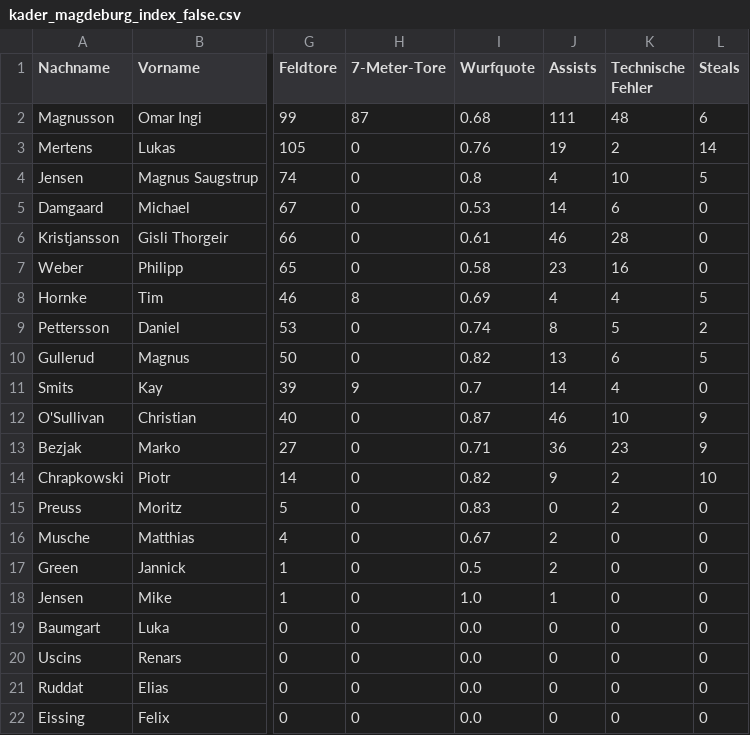
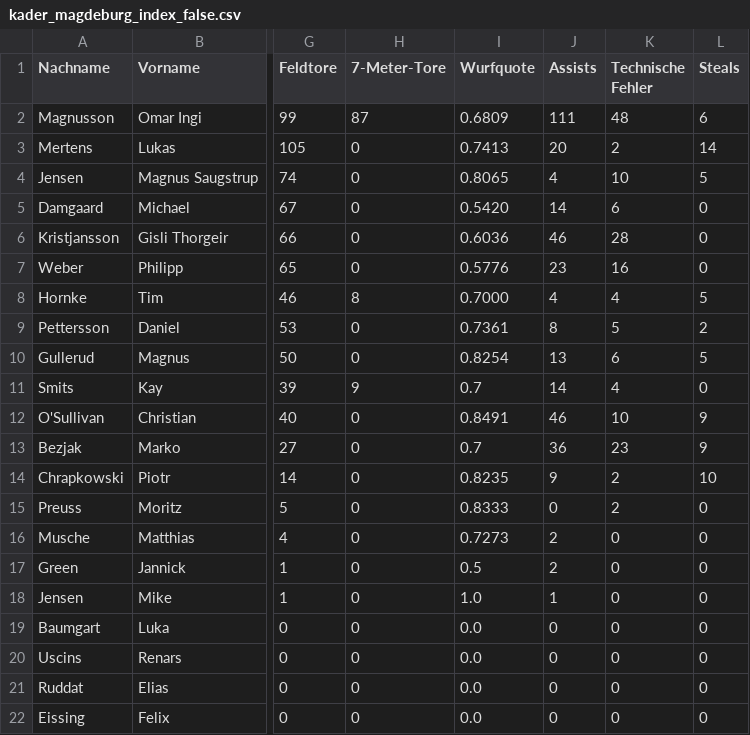
Before and after one commit to mleyser/streamlit_dhb_magdeburg_app, a CSV file: kader_magdeburg_index_false.csv, drawn as a sheet; only a part is shown, gaps mark what is left out; the diff names each change by its address in the sheet, - before the commit and + after, or states it on an @@ line.

Commit message:
Update kader_magdeburg_index_false.csv

```diff
--- a/kader_magdeburg_index_false.csv
+++ b/kader_magdeburg_index_false.csv
-I2 (Wurfquote): 0.68
+I2 (Wurfquote): 0.6809
-I3 (Wurfquote): 0.76
+I3 (Wurfquote): 0.7413
-J3 (Assists): 19
+J3 (Assists): 20
-I4 (Wurfquote): 0.8
+I4 (Wurfquote): 0.8065
-I5 (Wurfquote): 0.53
+I5 (Wurfquote): 0.5420
-I6 (Wurfquote): 0.61
+I6 (Wurfquote): 0.6036
-I7 (Wurfquote): 0.58
+I7 (Wurfquote): 0.5776
-I8 (Wurfquote): 0.69
+I8 (Wurfquote): 0.7000
-I9 (Wurfquote): 0.74
+I9 (Wurfquote): 0.7361
-I10 (Wurfquote): 0.82
+I10 (Wurfquote): 0.8254
-I12 (Wurfquote): 0.87
+I12 (Wurfquote): 0.8491
-I13 (Wurfquote): 0.71
+I13 (Wurfquote): 0.7
-I14 (Wurfquote): 0.82
+I14 (Wurfquote): 0.8235
-I15 (Wurfquote): 0.83
+I15 (Wurfquote): 0.8333
-I16 (Wurfquote): 0.67
+I16 (Wurfquote): 0.7273
```
